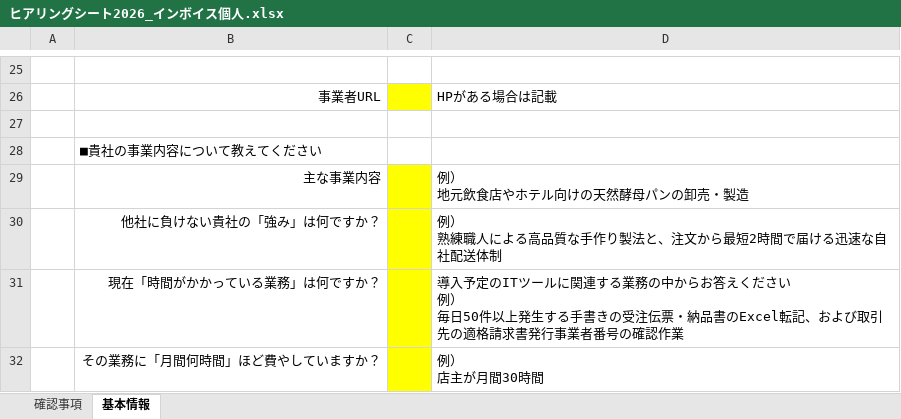
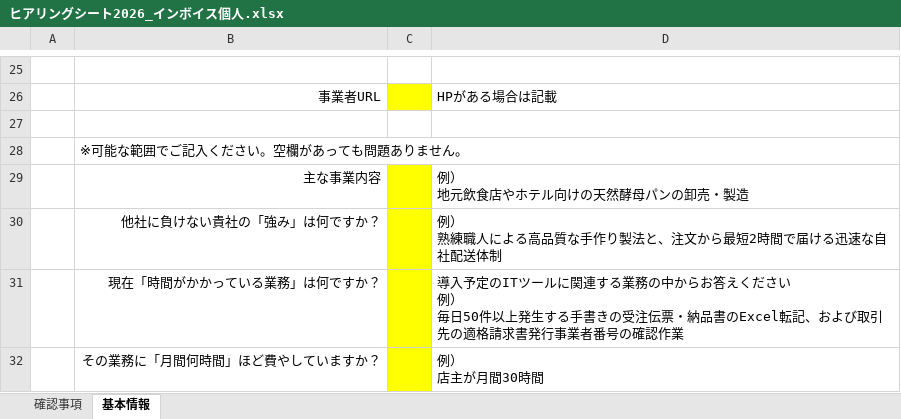
Before and after one commit to hane-colorfulbox/hojokin, an Excel workbook: ツール/ヒアリングシート2026_インボイス個人.xlsx, sheet 基本情報, drawn as a sheet; only a part is shown, gaps mark what is left out; values as stored, in another font and other column widths than the file's, no borders; charts and pictures and conditional formats not drawn; the diff names each change by its address in the sheet, - before the commit and + after, or states it on an @@ line.

```diff
--- a/ツール/ヒアリングシート2026_インボイス個人.xlsx (sheet 基本情報)
+++ b/ツール/ヒアリングシート2026_インボイス個人.xlsx (sheet 基本情報)
-B28: ■貴社の事業内容について教えてください
+B28: ※可能な範囲でご記入ください。空欄があっても問題ありません。
```
Also changed, not shown: sheet 確認事項, ツール/ヒアリングシート2026_インボイス法人.xlsx, ツール/ヒアリングシート2026_通常枠法人.xlsx, 1 other file.
